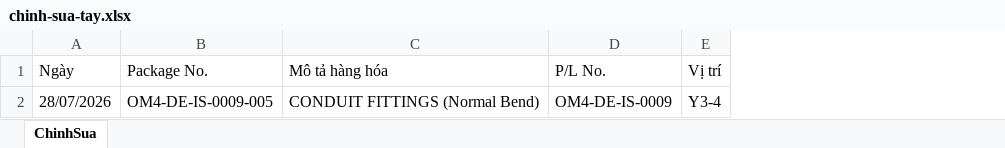
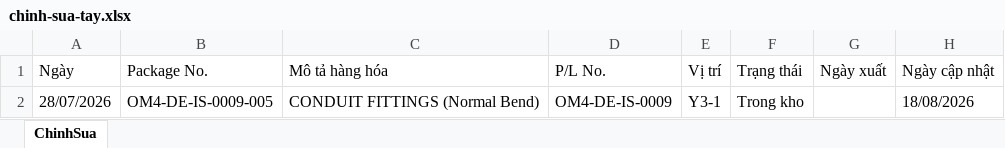
Before and after one commit to quocdaicm/tra-cuu-kien-hang, an Excel workbook: du-lieu/chinh-sua-tay.xlsx, sheet ChinhSua, drawn as a sheet; values as stored, in another font and other column widths than the file's, no borders; the diff names each change by its address in the sheet, - before the commit and + after, or states it on an @@ line.

Commit message:
Sửa kiện OM4-DE-IS-0009-005 qua web

```diff
--- a/du-lieu/chinh-sua-tay.xlsx (sheet ChinhSua)
+++ b/du-lieu/chinh-sua-tay.xlsx (sheet ChinhSua)
+column F (Trạng thái), row 2: Trong kho
+column G (Ngày xuất), empty
+column H (Ngày cập nhật), row 2: 18/08/2026
-E2 (Vị trí): Y3-4
+E2 (Vị trí): Y3-1
```
